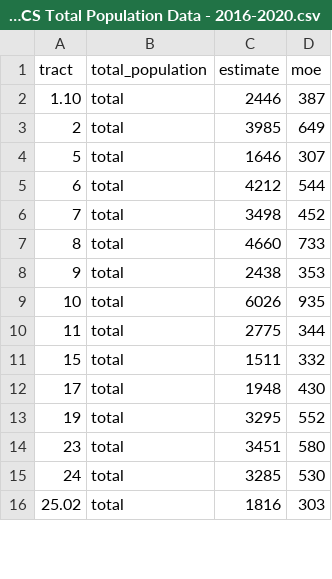
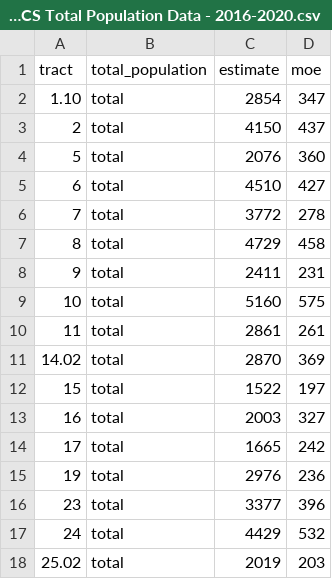
Before and after one commit to EChealthequity/census_data, a CSV file: data/acs/population/Buffalo Tracts ACS Total Population Data - 2016-2020.csv, drawn as a sheet; only a part is shown; the diff covers the shown part only.

Commit message:
Updating the remaining dataset to the proper timeframe.

```diff
--- a/data/acs/population/Buffalo Tracts ACS Total Population Data - 2016-2020.csv
+++ b/data/acs/population/Buffalo Tracts ACS Total Population Data - 2016-2020.csv
@@ -1,16 +1,18 @@
 tract,total_population,estimate,moe
-1.10,total,2446,387
-2,total,3985,649
-5,total,1646,307
-6,total,4212,544
-7,total,3498,452
-8,total,4660,733
-9,total,2438,353
-10,total,6026,935
-11,total,2775,344
-15,total,1511,332
-17,total,1948,430
-19,total,3295,552
-23,total,3451,580
-24,total,3285,530
-25.02,total,1816,303
+1.10,total,2854,347
+2,total,4150,437
+5,total,2076,360
+6,total,4510,427
+7,total,3772,278
+8,total,4729,458
+9,total,2411,231
+10,total,5160,575
+11,total,2861,261
+14.02,total,2870,369
+15,total,1522,197
+16,total,2003,327
+17,total,1665,242
+19,total,2976,236
+23,total,3377,396
+24,total,4429,532
+25.02,total,2019,203
```
Also changed, not shown: 12 added rows and 102 edited cells elsewhere in this file, 7 other files.
